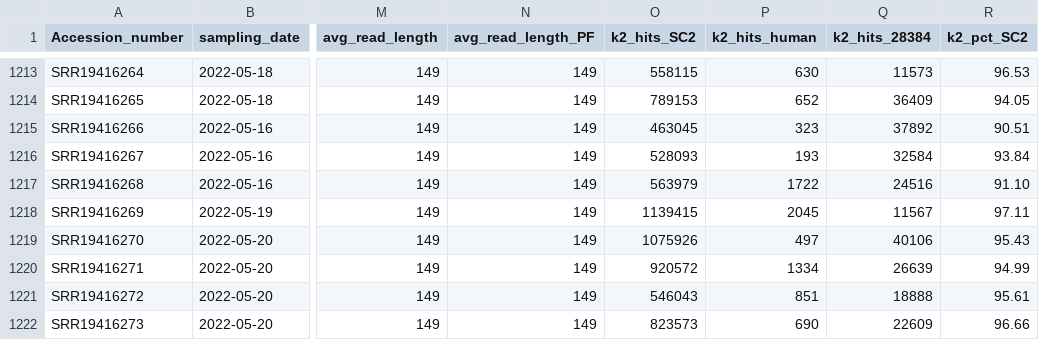
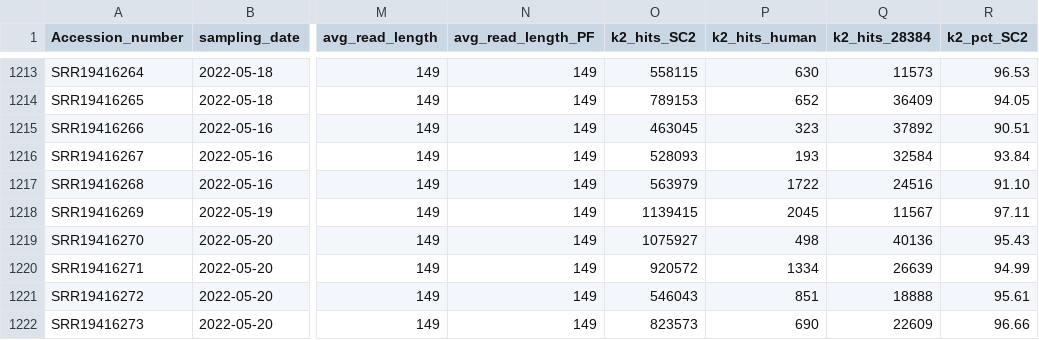
Before and after one commit to CFSAN-Biostatistics/WW-SC2-variant-estimations, a CSV file: qc.csv, drawn as a sheet; only a part is shown, gaps mark what is left out; the diff names each change by its address in the sheet, - before the commit and + after, or states it on an @@ line.

```diff
--- a/qc.csv
+++ b/qc.csv
-O1219 (k2_hits_SC2): 1075926
+O1219 (k2_hits_SC2): 1075927
-P1219 (k2_hits_human): 497
+P1219 (k2_hits_human): 498
-Q1219 (k2_hits_28384): 40106
+Q1219 (k2_hits_28384): 40136
```
Also changed, not shown: covidLineages.csv.
